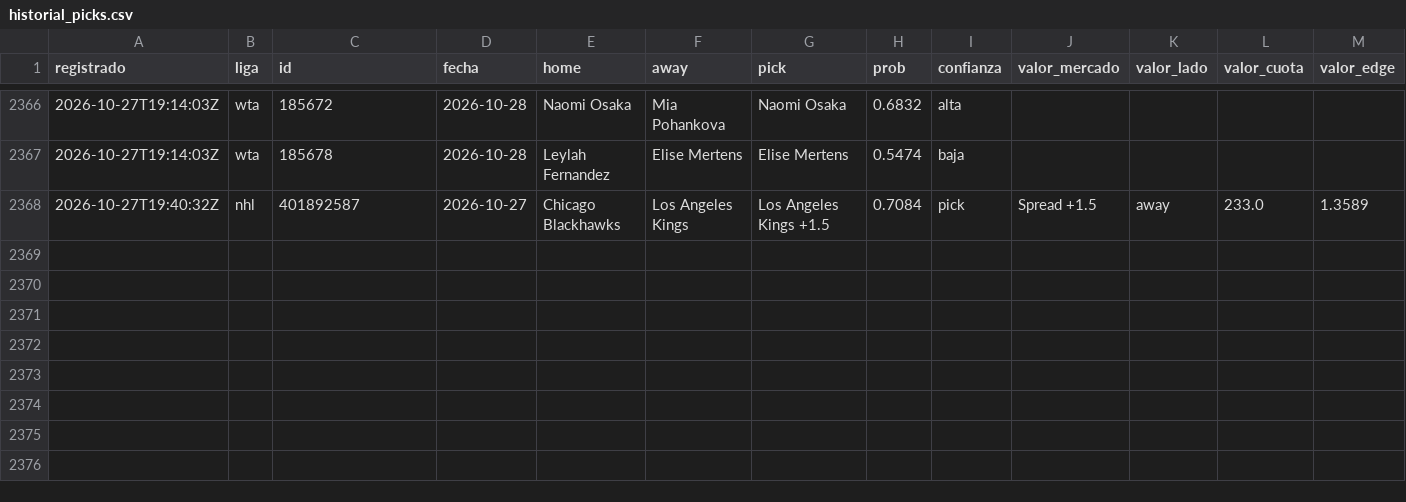
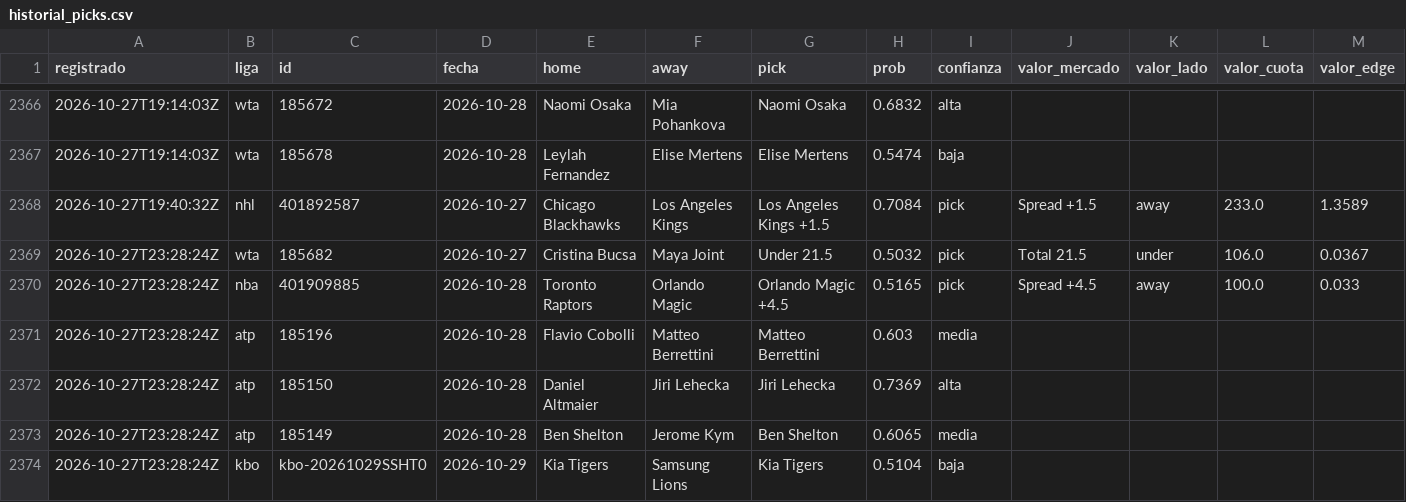
Before and after one commit to tenisman12/edgeline, a CSV file: salida/historial_picks.csv, drawn as a sheet; only a part is shown, gaps mark what is left out; rows hold the shown columns only; the diff names each change by its address in the sheet, - before the commit and + after, or states it on an @@ line.

```diff
--- a/salida/historial_picks.csv
+++ b/salida/historial_picks.csv
+row 2369: 2026-10-27T23:28:24Z | wta | 185682 | 2026-10-27 | Cristina Bucsa | Maya Joint | Under 21.5 | 0.5032 | pick | Total 21.5 | under | 106.0 | 0.0367
+row 2370: 2026-10-27T23:28:24Z | nba | 401909885 | 2026-10-28 | Toronto Raptors | Orlando Magic | Orlando Magic +4.5 | 0.5165 | pick | Spread +4.5 | away | 100.0 | 0.033
+row 2371: 2026-10-27T23:28:24Z | atp | 185196 | 2026-10-28 | Flavio Cobolli | Matteo Berrettini | Matteo Berrettini | 0.603 | media
+row 2372: 2026-10-27T23:28:24Z | atp | 185150 | 2026-10-28 | Daniel Altmaier | Jiri Lehecka | Jiri Lehecka | 0.7369 | alta
+row 2373: 2026-10-27T23:28:24Z | atp | 185149 | 2026-10-28 | Ben Shelton | Jerome Kym | Ben Shelton | 0.6065 | media
+row 2374: 2026-10-27T23:28:24Z | kbo | kbo-20261029SSHT0 | 2026-10-29 | Kia Tigers | Samsung Lions | Kia Tigers | 0.5104 | baja
```
Also changed, not shown: salida/historial_calificado.csv, salida/historial_picks_dia.csv, 50 other files.
